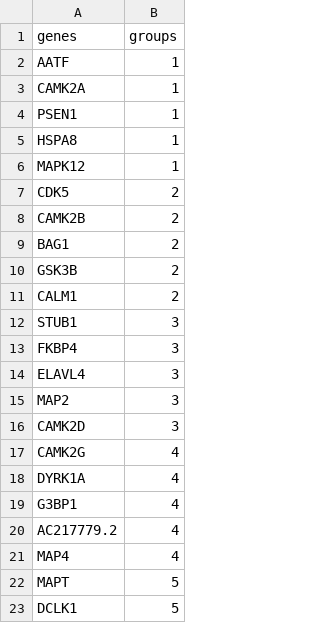
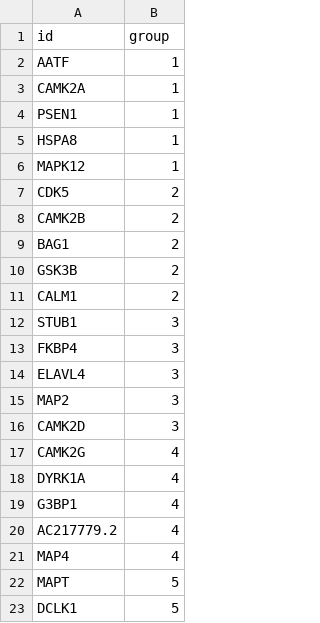
Before and after one commit to mindinformatics/datalens, a CSV file: sites/all/libraries/d3.fd/Tau-genes.csv, drawn as a sheet.

Commit message:
Make it work with our data

```diff
--- a/sites/all/libraries/d3.fd/Tau-genes.csv
+++ b/sites/all/libraries/d3.fd/Tau-genes.csv
@@ -1,2 +1,2 @@
-"genes","groups"
+"id","group"
 "AATF","1"
```
Also changed, not shown: 1 other file.
